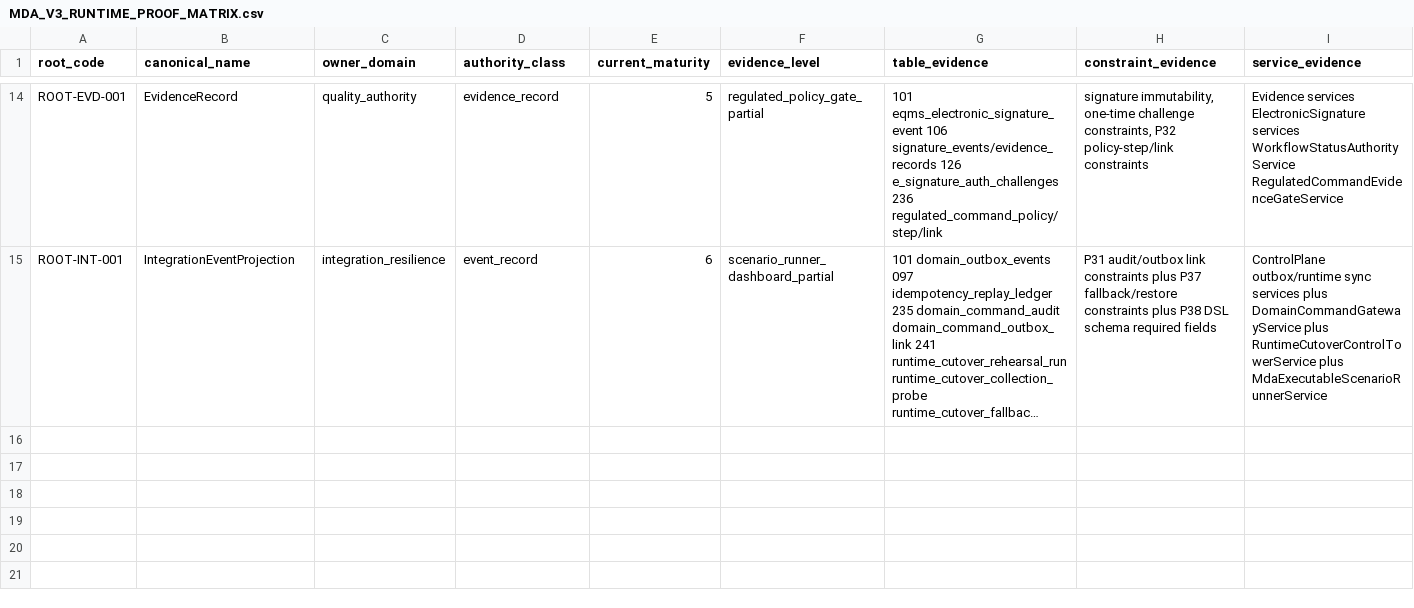
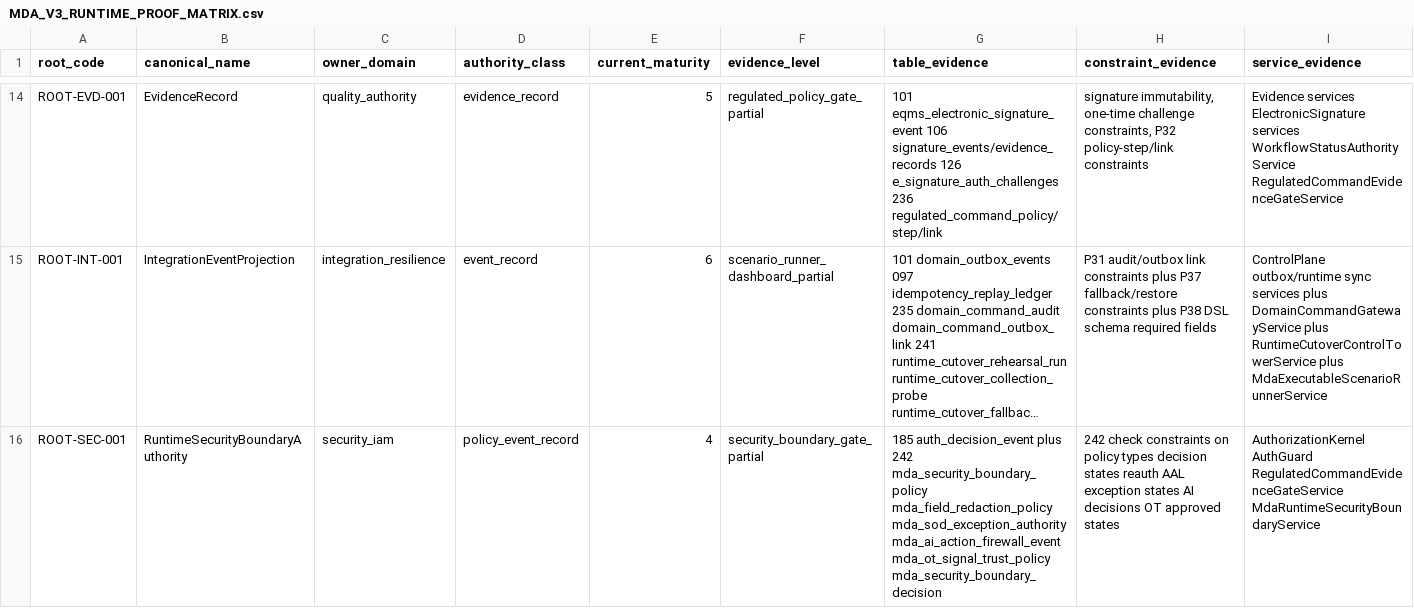
Before and after one commit to sanhvo86-hesem/mom, a CSV file: _reports/agent-audits/mda-v3-runtime-upgrade-2026-05-29/MDA_V3_RUNTIME_PROOF_MATRIX.csv, drawn as a sheet; only a part is shown, gaps mark what is left out; long unchanged cells end in …; rows hold the shown columns only; the diff names each change by its address in the sheet, - before the commit and + after, or states it on an @@ line.

Commit message:
feat(mda-v3): add security boundary gates

```diff
--- a/_reports/agent-audits/mda-v3-runtime-upgrade-2026-05-29/MDA_V3_RUNTIME_PROOF_MATRIX.csv
+++ b/_reports/agent-audits/mda-v3-runtime-upgrade-2026-05-29/MDA_V3_RUNTIME_PROOF_MATRIX.csv
+row 16: ROOT-SEC-001 | RuntimeSecurityBoundaryAuthority | security_iam | policy_event_record | 4 | security_boundary_gate_partial | 185 auth_decision_event plus 242 mda_security_boundary_policy mda_field_redaction_policy mda_sod_exception_authority mda_ai_action_firewall_event mda_ot_signal_trust_policy mda_security_boundary_decision | 242 check constraints on policy types decision states reauth AAL exception states AI decisions OT approved states | AuthorizationKernel AuthGuard RegulatedCommandEvidenceGateService MdaRuntimeSecurityBoundaryService
```
Also changed, not shown: _reports/agent-audits/mda-v3-runtime-upgrade-2026-05-29/MDA_V3_DOMAIN_RUNTIME_MATURITY_SCORECARD.csv, _reports/agent-audits/mda-v3-runtime-upgrade-2026-05-29/MDA_V3_GENERIC_CRUD_DENYLIST_MATRIX.csv, 33 other files.
